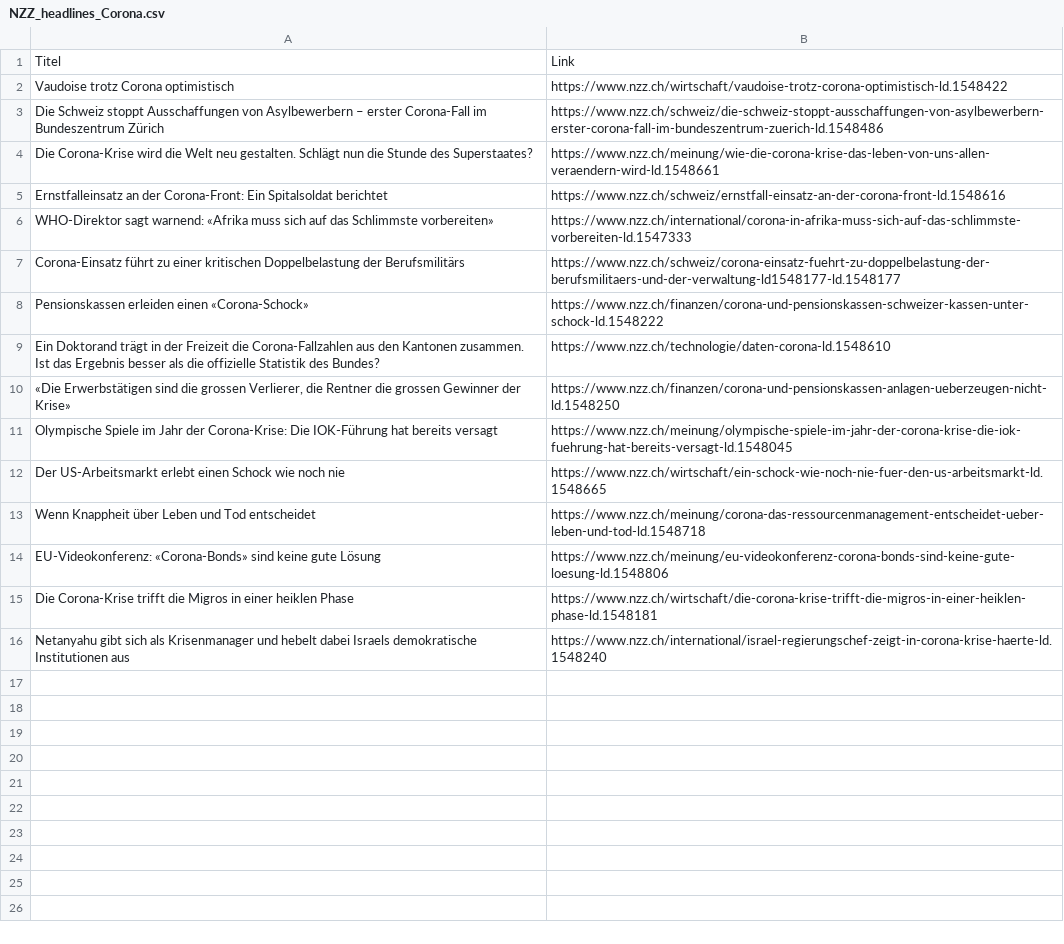
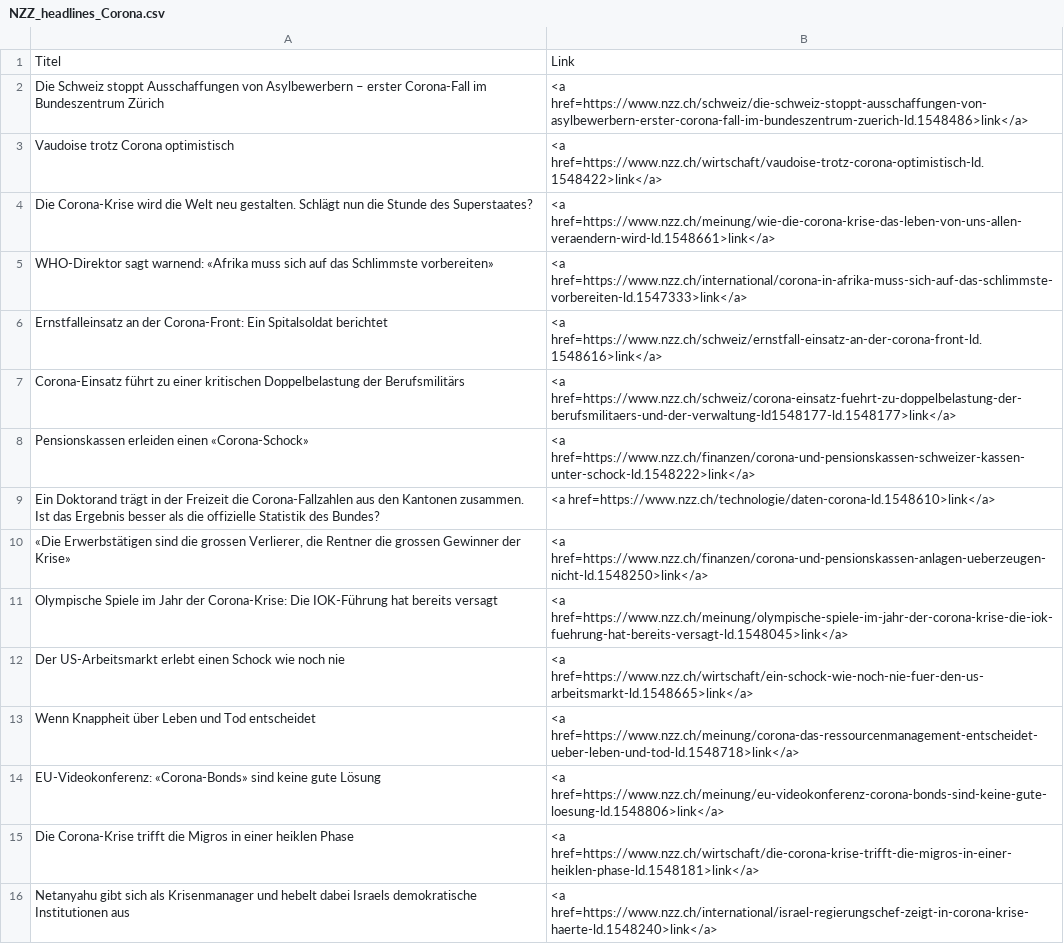
Before and after one commit to gcatt/gcatt, a CSV file: App/app/NZZ_Output/NZZ_headlines_Corona.csv, drawn as a sheet.

```diff
--- a/App/app/NZZ_Output/NZZ_headlines_Corona.csv
+++ b/App/app/NZZ_Output/NZZ_headlines_Corona.csv
@@ -1,16 +1,16 @@
 Titel;Link
-Vaudoise trotz Corona optimistisch;https://www.nzz.ch/wirtschaft/vaudoise-trotz-corona-optimistisch-ld.1548422
-Die Schweiz stoppt Ausschaffungen von Asylbewerbern – erster Corona-Fall im Bundeszentrum Zürich;https://www.nzz.ch/schweiz/die-schweiz-stoppt-ausschaffungen-von-asylbewerbern-erster-corona-fall-im-bundeszentrum-zuerich-ld.1548486
-Die Corona-Krise wird die Welt neu gestalten. Schlägt nun die Stunde des Superstaates?;https://www.nzz.ch/meinung/wie-die-corona-krise-das-leben-von-uns-allen-veraendern-wird-ld.1548661
-Ernstfalleinsatz an der Corona-Front: Ein Spitalsoldat berichtet;https://www.nzz.ch/schweiz/ernstfall-einsatz-an-der-corona-front-ld.1548616
-WHO-Direktor sagt warnend: «Afrika muss sich auf das Schlimmste vorbereiten»;https://www.nzz.ch/international/corona-in-afrika-muss-sich-auf-das-schlimmste-vorbereiten-ld.1547333
-Corona-Einsatz führt zu einer kritischen Doppelbelastung der Berufsmilitärs;https://www.nzz.ch/schweiz/corona-einsatz-fuehrt-zu-doppelbelastung-der-berufsmilitaers-und-der-verwaltung-ld1548177-ld.1548177
-Pensionskassen erleiden einen «Corona-Schock»;https://www.nzz.ch/finanzen/corona-und-pensionskassen-schweizer-kassen-unter-schock-ld.1548222
-Ein Doktorand trägt in der Freizeit die Corona-Fallzahlen aus den Kantonen zusammen. Ist das Ergebnis besser als die offizielle Statistik des Bundes?;https://www.nzz.ch/technologie/daten-corona-ld.1548610
-«Die Erwerbstätigen sind die grossen Verlierer, die Rentner die grossen Gewinner der Krise»;https://www.nzz.ch/finanzen/corona-und-pensionskassen-anlagen-ueberzeugen-nicht-ld.1548250
-Olympische Spiele im Jahr der Corona-Krise: Die IOK-Führung hat bereits versagt;https://www.nzz.ch/meinung/olympische-spiele-im-jahr-der-corona-krise-die-iok-fuehrung-hat-bereits-versagt-ld.1548045
-Der US-Arbeitsmarkt erlebt einen Schock wie noch nie;https://www.nzz.ch/wirtschaft/ein-schock-wie-noch-nie-fuer-den-us-arbeitsmarkt-ld.1548665
-Wenn Knappheit über Leben und Tod entscheidet;https://www.nzz.ch/meinung/corona-das-ressourcenmanagement-entscheidet-ueber-leben-und-tod-ld.1548718
-EU-Videokonferenz: «Corona-Bonds» sind keine gute Lösung;https://www.nzz.ch/meinung/eu-videokonferenz-corona-bonds-sind-keine-gute-loesung-ld.1548806
-Die Corona-Krise trifft die Migros in einer heiklen Phase;https://www.nzz.ch/wirtschaft/die-corona-krise-trifft-die-migros-in-einer-heiklen-phase-ld.1548181
-Netanyahu gibt sich als Krisenmanager und hebelt dabei Israels demokratische Institutionen aus;https://www.nzz.ch/international/israel-regierungschef-zeigt-in-corona-krise-haerte-ld.1548240
+Die Schweiz stoppt Ausschaffungen von Asylbewerbern – erster Corona-Fall im Bundeszentrum Zürich;<a href=https://www.nzz.ch/schweiz/die-schweiz-stoppt-ausschaffungen-von-asylbewerbern-erster-corona-fall-im-bundeszentrum-zuerich-ld.1548486>link</a>
+Vaudoise trotz Corona optimistisch;<a href=https://www.nzz.ch/wirtschaft/vaudoise-trotz-corona-optimistisch-ld.1548422>link</a>
+Die Corona-Krise wird die Welt neu gestalten. Schlägt nun die Stunde des Superstaates?;<a href=https://www.nzz.ch/meinung/wie-die-corona-krise-das-leben-von-uns-allen-veraendern-wird-ld.1548661>link</a>
+WHO-Direktor sagt warnend: «Afrika muss sich auf das Schlimmste vorbereiten»;<a href=https://www.nzz.ch/international/corona-in-afrika-muss-sich-auf-das-schlimmste-vorbereiten-ld.1547333>link</a>
+Ernstfalleinsatz an der Corona-Front: Ein Spitalsoldat berichtet;<a href=https://www.nzz.ch/schweiz/ernstfall-einsatz-an-der-corona-front-ld.1548616>link</a>
+Corona-Einsatz führt zu einer kritischen Doppelbelastung der Berufsmilitärs;<a href=https://www.nzz.ch/schweiz/corona-einsatz-fuehrt-zu-doppelbelastung-der-berufsmilitaers-und-der-verwaltung-ld1548177-ld.1548177>link</a>
+Pensionskassen erleiden einen «Corona-Schock»;<a href=https://www.nzz.ch/finanzen/corona-und-pensionskassen-schweizer-kassen-unter-schock-ld.1548222>link</a>
+Ein Doktorand trägt in der Freizeit die Corona-Fallzahlen aus den Kantonen zusammen. Ist das Ergebnis besser als die offizielle Statistik des Bundes?;<a href=https://www.nzz.ch/technologie/daten-corona-ld.1548610>link</a>
+«Die Erwerbstätigen sind die grossen Verlierer, die Rentner die grossen Gewinner der Krise»;<a href=https://www.nzz.ch/finanzen/corona-und-pensionskassen-anlagen-ueberzeugen-nicht-ld.1548250>link</a>
+Olympische Spiele im Jahr der Corona-Krise: Die IOK-Führung hat bereits versagt;<a href=https://www.nzz.ch/meinung/olympische-spiele-im-jahr-der-corona-krise-die-iok-fuehrung-hat-bereits-versagt-ld.1548045>link</a>
+Der US-Arbeitsmarkt erlebt einen Schock wie noch nie;<a href=https://www.nzz.ch/wirtschaft/ein-schock-wie-noch-nie-fuer-den-us-arbeitsmarkt-ld.1548665>link</a>
+Wenn Knappheit über Leben und Tod entscheidet;<a href=https://www.nzz.ch/meinung/corona-das-ressourcenmanagement-entscheidet-ueber-leben-und-tod-ld.1548718>link</a>
+EU-Videokonferenz: «Corona-Bonds» sind keine gute Lösung;<a href=https://www.nzz.ch/meinung/eu-videokonferenz-corona-bonds-sind-keine-gute-loesung-ld.1548806>link</a>
+Die Corona-Krise trifft die Migros in einer heiklen Phase;<a href=https://www.nzz.ch/wirtschaft/die-corona-krise-trifft-die-migros-in-einer-heiklen-phase-ld.1548181>link</a>
+Netanyahu gibt sich als Krisenmanager und hebelt dabei Israels demokratische Institutionen aus;<a href=https://www.nzz.ch/international/israel-regierungschef-zeigt-in-corona-krise-haerte-ld.1548240>link</a>
```
Also changed, not shown: 11 other files.
